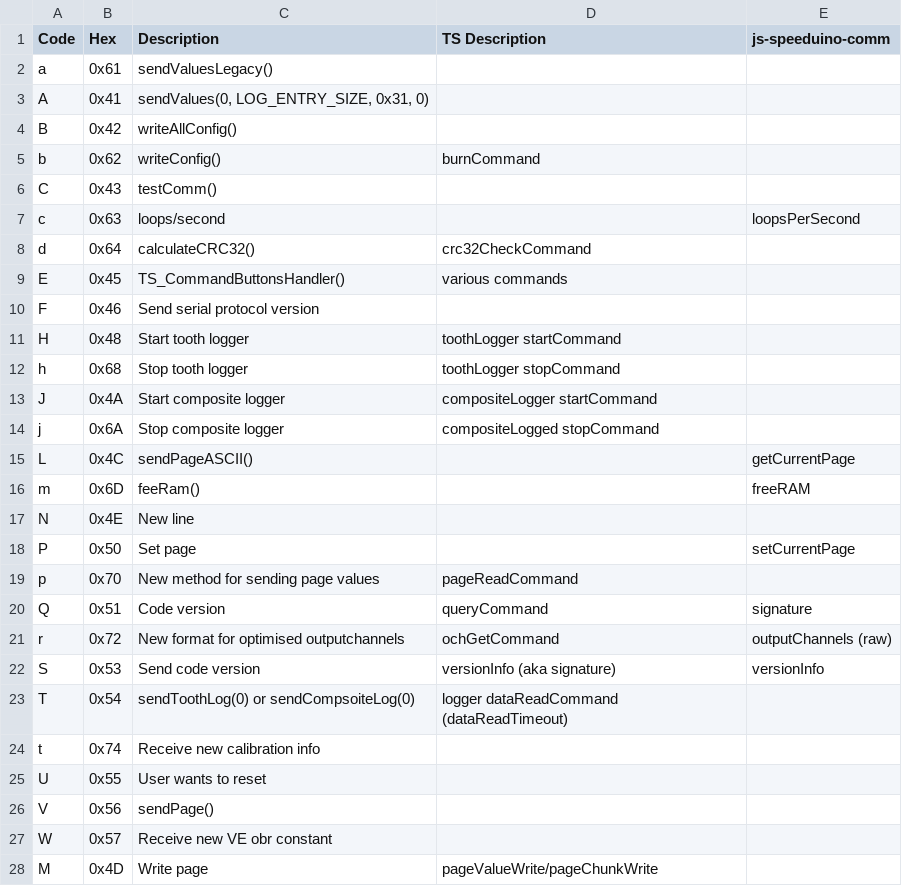
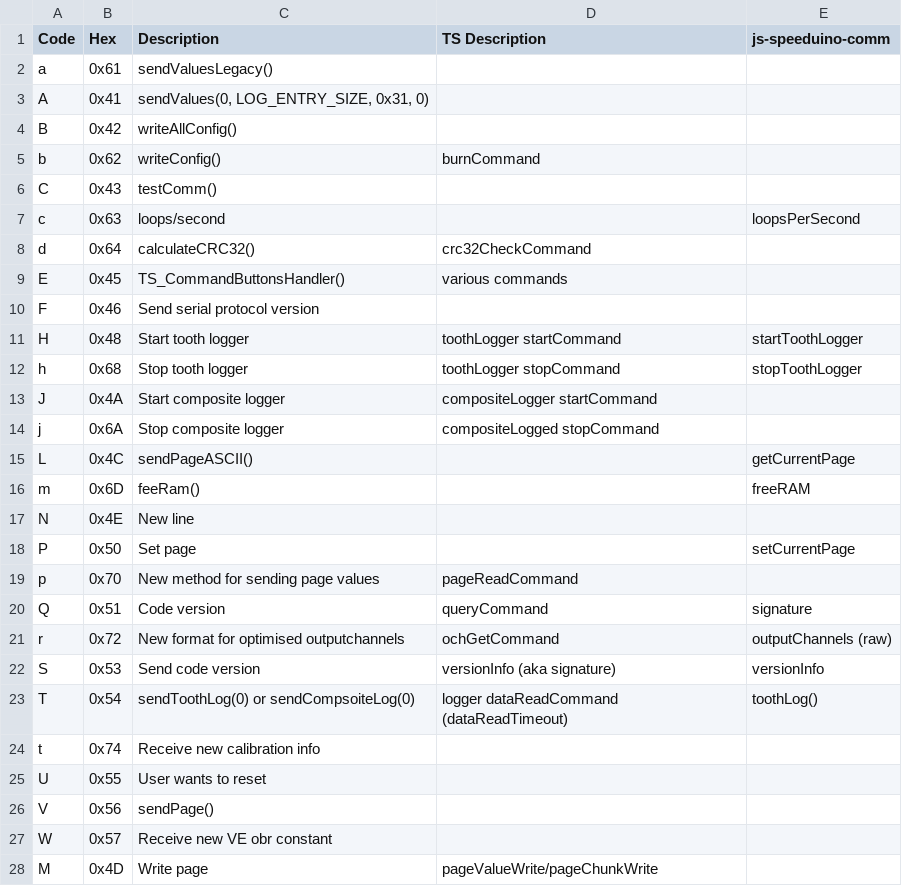
Before and after one commit to rob-deutsch/js-speeduino-comm, a CSV file: commands.csv, drawn as a sheet; only a part is shown.

Commit message:
Preliminary tooth logging functions

```diff
--- a/commands.csv
+++ b/commands.csv
@@ -10,4 +10,4 @@ E,0x45,TS_CommandButtonsHandler(),various commands,
 F,0x46,Send serial protocol version,,
-H,0x48,Start tooth logger,toothLogger startCommand,
-h,0x68,Stop tooth logger,toothLogger stopCommand,
+H,0x48,Start tooth logger,toothLogger startCommand,startToothLogger
+h,0x68,Stop tooth logger,toothLogger stopCommand,stopToothLogger
 J,0x4A,Start composite logger,compositeLogger startCommand,
@@ -22,3 +22,3 @@ r,0x72,New format for optimised outputchannels,ochGetCommand,outputChannels (raw
 S,0x53,Send code version,versionInfo (aka signature),versionInfo
-T,0x54,sendToothLog(0) or sendCompsoiteLog(0),logger dataReadCommand (dataReadTimeout),
+T,0x54,sendToothLog(0) or sendCompsoiteLog(0),logger dataReadCommand (dataReadTimeout),toothLog()
 t,0x74,Receive new calibration info,,
```
Also changed, not shown: 1 other file.
